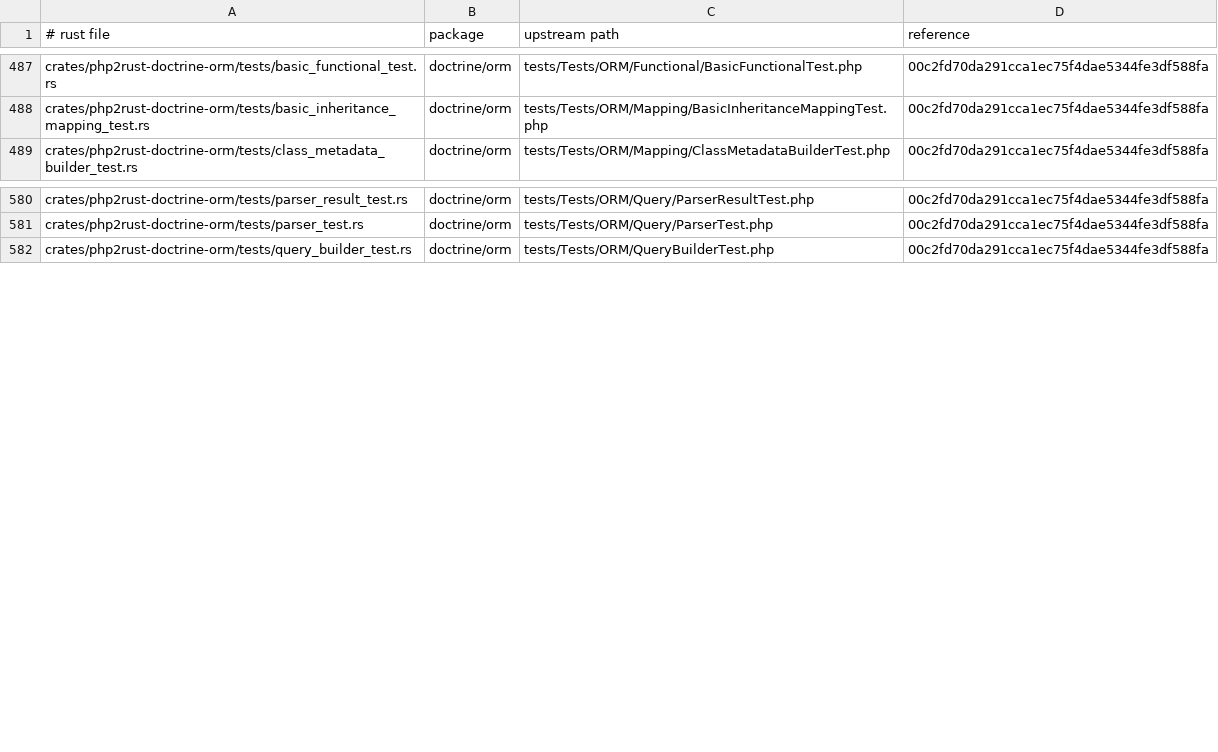
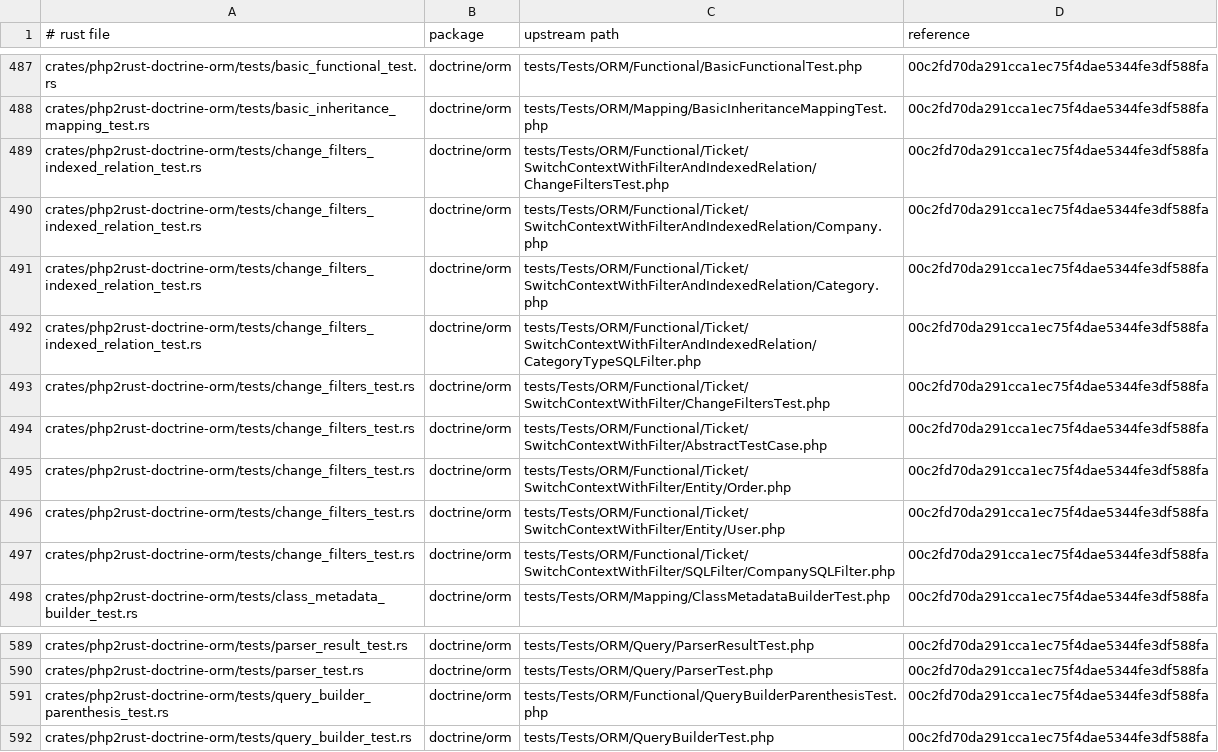
Before and after one commit to D-Nations/php2rust-doctrine-orm, a TSV file: parity/sources.tsv, drawn as a sheet; only a part is shown, gaps mark what is left out.

```diff
--- a/parity/sources.tsv
+++ b/parity/sources.tsv
@@ -488,2 +488,11 @@ crates/php2rust-doctrine-orm/tests/basic_functional_test.rs	doctrine/orm	tests/T
 crates/php2rust-doctrine-orm/tests/basic_inheritance_mapping_test.rs	doctrine/orm	tests/Tests/ORM/Mapping/BasicInheritanceMappingTest.php	00c2fd70da291cca1ec75f4dae5344fe3df588fa
+crates/php2rust-doctrine-orm/tests/change_filters_indexed_relation_test.rs	doctrine/orm	tests/Tests/ORM/Functional/Ticket/SwitchContextWithFilterAndIndexedRelation/ChangeFiltersTest.php	00c2fd70da291cca1ec75f4dae5344fe3df588fa
+crates/php2rust-doctrine-orm/tests/change_filters_indexed_relation_test.rs	doctrine/orm	tests/Tests/ORM/Functional/Ticket/SwitchContextWithFilterAndIndexedRelation/Company.php	00c2fd70da291cca1ec75f4dae5344fe3df588fa
+crates/php2rust-doctrine-orm/tests/change_filters_indexed_relation_test.rs	doctrine/orm	tests/Tests/ORM/Functional/Ticket/SwitchContextWithFilterAndIndexedRelation/Category.php	00c2fd70da291cca1ec75f4dae5344fe3df588fa
+crates/php2rust-doctrine-orm/tests/change_filters_indexed_relation_test.rs	doctrine/orm	tests/Tests/ORM/Functional/Ticket/SwitchContextWithFilterAndIndexedRelation/CategoryTypeSQLFilter.php	00c2fd70da291cca1ec75f4dae5344fe3df588fa
+crates/php2rust-doctrine-orm/tests/change_filters_test.rs	doctrine/orm	tests/Tests/ORM/Functional/Ticket/SwitchContextWithFilter/ChangeFiltersTest.php	00c2fd70da291cca1ec75f4dae5344fe3df588fa
+crates/php2rust-doctrine-orm/tests/change_filters_test.rs	doctrine/orm	tests/Tests/ORM/Functional/Ticket/SwitchContextWithFilter/AbstractTestCase.php	00c2fd70da291cca1ec75f4dae5344fe3df588fa
+crates/php2rust-doctrine-orm/tests/change_filters_test.rs	doctrine/orm	tests/Tests/ORM/Functional/Ticket/SwitchContextWithFilter/Entity/Order.php	00c2fd70da291cca1ec75f4dae5344fe3df588fa
+crates/php2rust-doctrine-orm/tests/change_filters_test.rs	doctrine/orm	tests/Tests/ORM/Functional/Ticket/SwitchContextWithFilter/Entity/User.php	00c2fd70da291cca1ec75f4dae5344fe3df588fa
+crates/php2rust-doctrine-orm/tests/change_filters_test.rs	doctrine/orm	tests/Tests/ORM/Functional/Ticket/SwitchContextWithFilter/SQLFilter/CompanySQLFilter.php	00c2fd70da291cca1ec75f4dae5344fe3df588fa
 crates/php2rust-doctrine-orm/tests/class_metadata_builder_test.rs	doctrine/orm	tests/Tests/ORM/Mapping/ClassMetadataBuilderTest.php	00c2fd70da291cca1ec75f4dae5344fe3df588fa
@@ -581,2 +590,3 @@ crates/php2rust-doctrine-orm/tests/parser_result_test.rs	doctrine/orm	tests/Test
 crates/php2rust-doctrine-orm/tests/parser_test.rs	doctrine/orm	tests/Tests/ORM/Query/ParserTest.php	00c2fd70da291cca1ec75f4dae5344fe3df588fa
+crates/php2rust-doctrine-orm/tests/query_builder_parenthesis_test.rs	doctrine/orm	tests/Tests/ORM/Functional/QueryBuilderParenthesisTest.php	00c2fd70da291cca1ec75f4dae5344fe3df588fa
 crates/php2rust-doctrine-orm/tests/query_builder_test.rs	doctrine/orm	tests/Tests/ORM/QueryBuilderTest.php	00c2fd70da291cca1ec75f4dae5344fe3df588fa
```
Also changed, not shown: parity/doctrine/orm.tsv, 2 other files.
